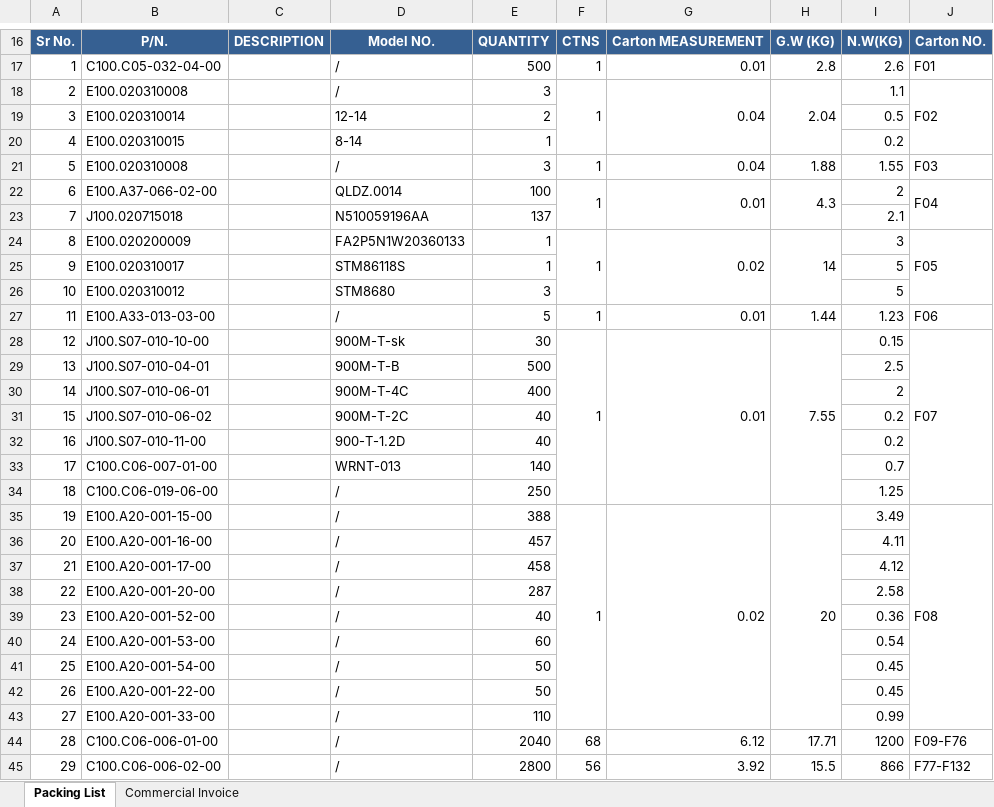
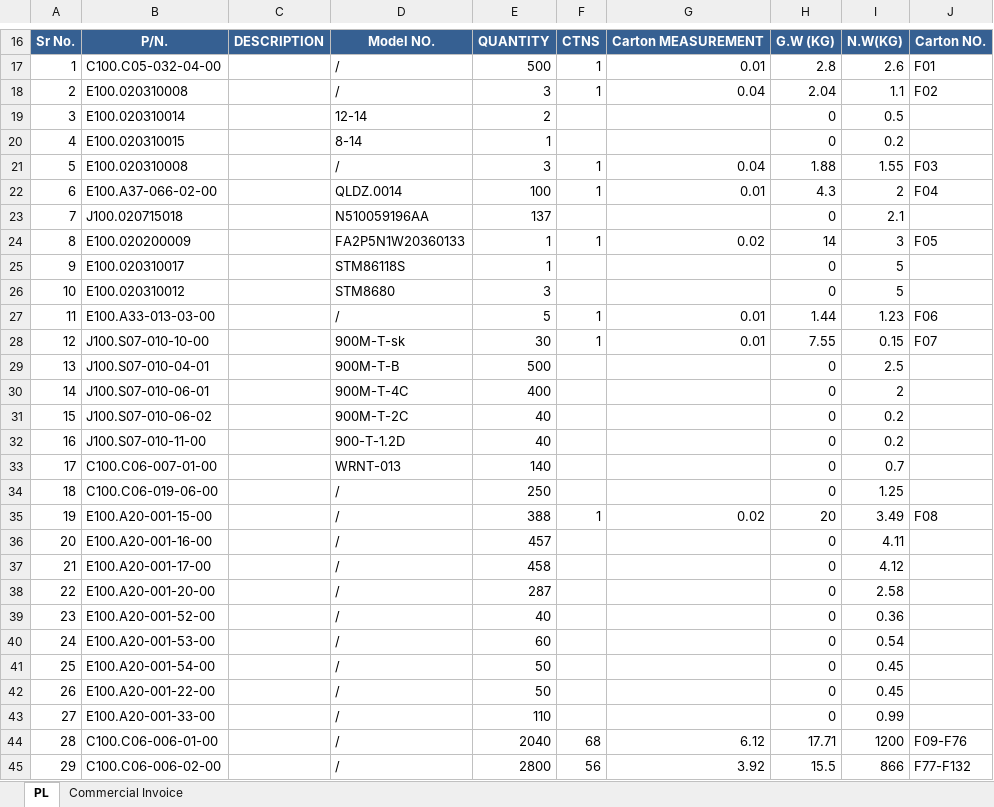
Before and after one commit to anlaganlag/export_reimport, an Excel workbook: outputs/export_invoice.xlsx, sheet PL, drawn as a sheet; only a part is shown, gaps mark what is left out; values as stored, in another font and other column widths than the file's, no borders; the diff covers the shown part only; the diff names each change by its address in the sheet, - before the commit and + after, or states it on an @@ line.

```diff
--- a/outputs/export_invoice.xlsx (sheet PL)
+++ b/outputs/export_invoice.xlsx (sheet PL)
-sheet tab: Packing List
+sheet tab: PL
-F18:F20 merged
-G18:G20 merged
-H18:H20 merged
-J18:J20 merged
-H19:H20: (empty)
+H19:H20: 0
-F22:F23 merged
-G22:G23 merged
-H22:H23 merged
-J22:J23 merged
-H23: (empty)
+H23: 0
-F24:F26 merged
-G24:G26 merged
-H24:H26 merged
-J24:J26 merged
-H25:H26: (empty)
+H25:H26: 0
-F28:F34 merged
-G28:G34 merged
-H28:H34 merged
-J28:J34 merged
-H29:H34: (empty)
+H29:H34: 0
-F35:F43 merged
-G35:G43 merged
-H35:H43 merged
-J35:J43 merged
-H36:H43: (empty)
+H36:H43: 0
```
Also changed, not shown: 13 edited cells and merged cells elsewhere in this sheet, outputs/cif_original_invoice.xlsx, outputs/pl_original_invoice.xlsx, 26 other files.
